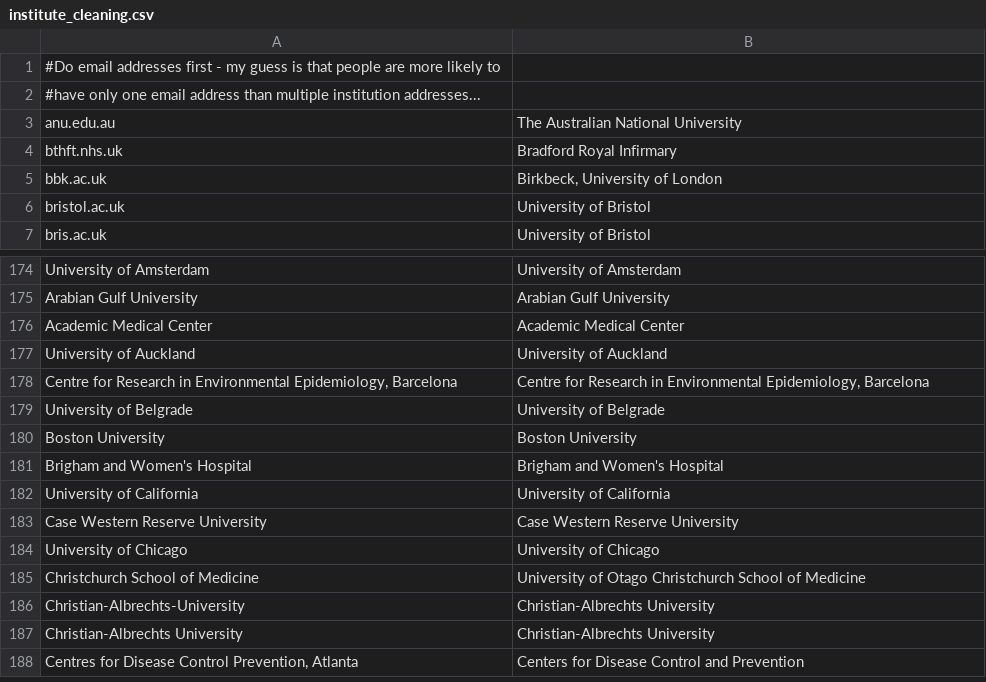
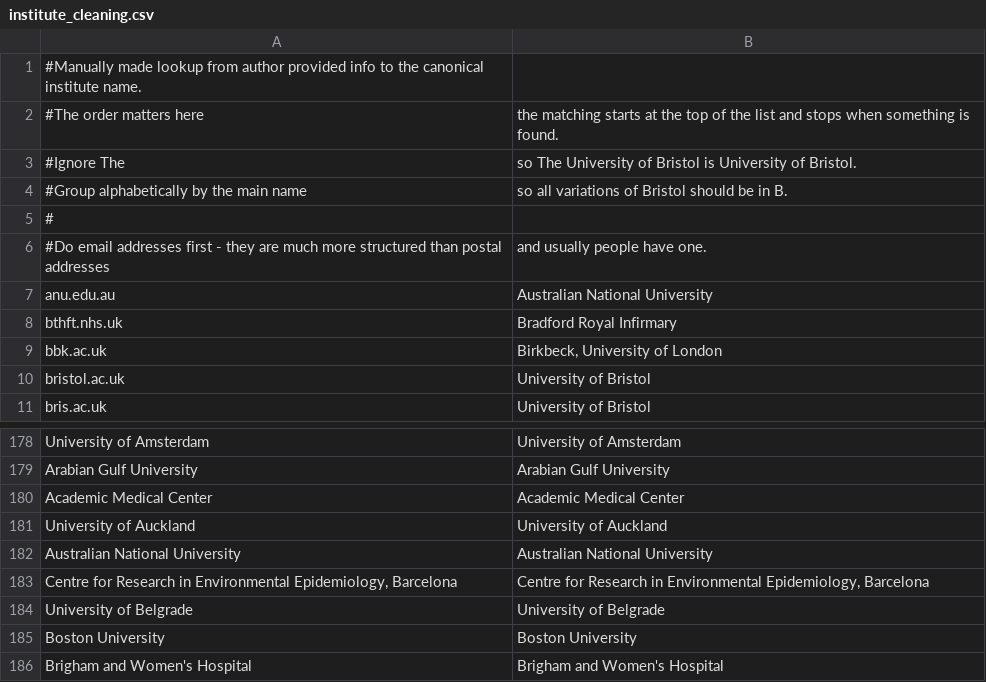
Before and after one commit to OllyButters/puma, a CSV file: config/institute_cleaning.csv, drawn as a sheet; only a part is shown, gaps mark what is left out; the shorter side is filled out with more unchanged rows.

Commit message:
Australian National University

```diff
--- a/config/institute_cleaning.csv
+++ b/config/institute_cleaning.csv
@@ -1,4 +1,8 @@
-#Do email addresses first - my guess is that people are more likely to ,
-#have only one email address than multiple institution addresses...,
-anu.edu.au,The Australian National University
+#Manually made lookup from author provided info to the canonical institute name.,
+#The order matters here, the matching starts at the top of the list and stops when something is found.
+#Ignore The, so The University of Bristol is University of Bristol.
+#Group alphabetically by the main name, so all variations of Bristol should be in B.
+#,
+#Do email addresses first - they are much more structured than postal addresses, and usually people have one.
+anu.edu.au,Australian National University
 bthft.nhs.uk,Bradford Royal Infirmary
@@ -177,2 +181,3 @@ Academic Medical Center,Academic Medical Center
 University of Auckland,University of Auckland
+Australian National University,Australian National University
 "Centre for Research in Environmental Epidemiology, Barcelona","Centre for Research in Environmental Epidemiology, Barcelona"
```
